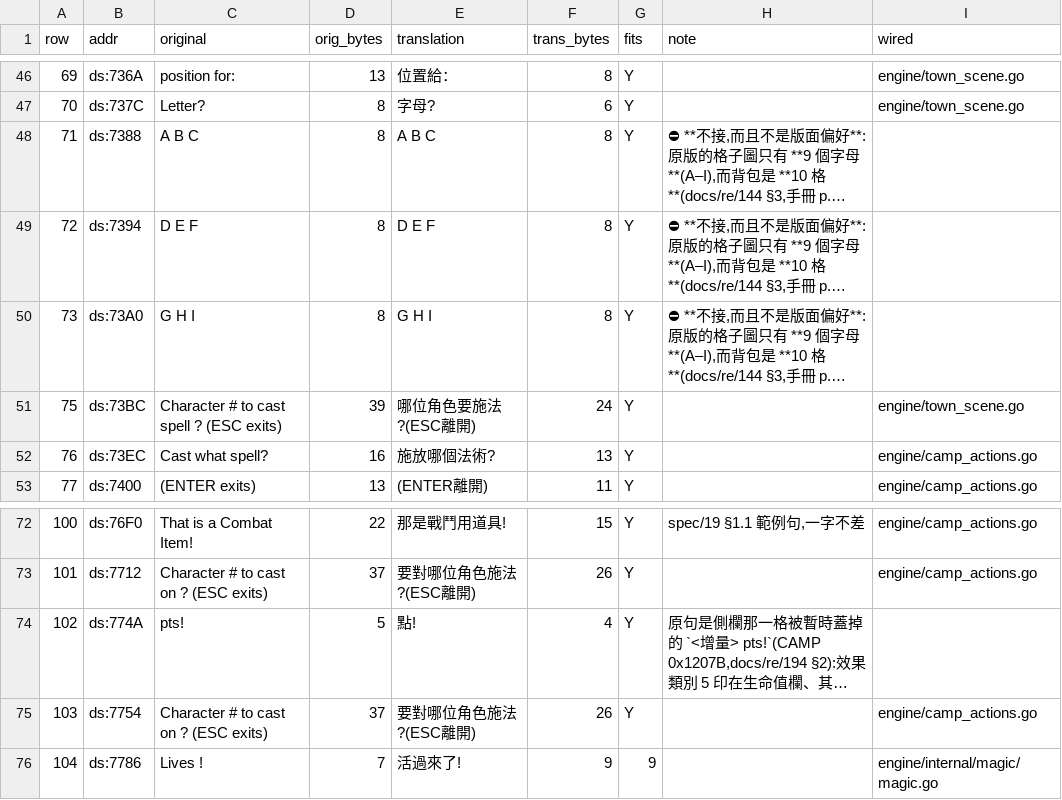
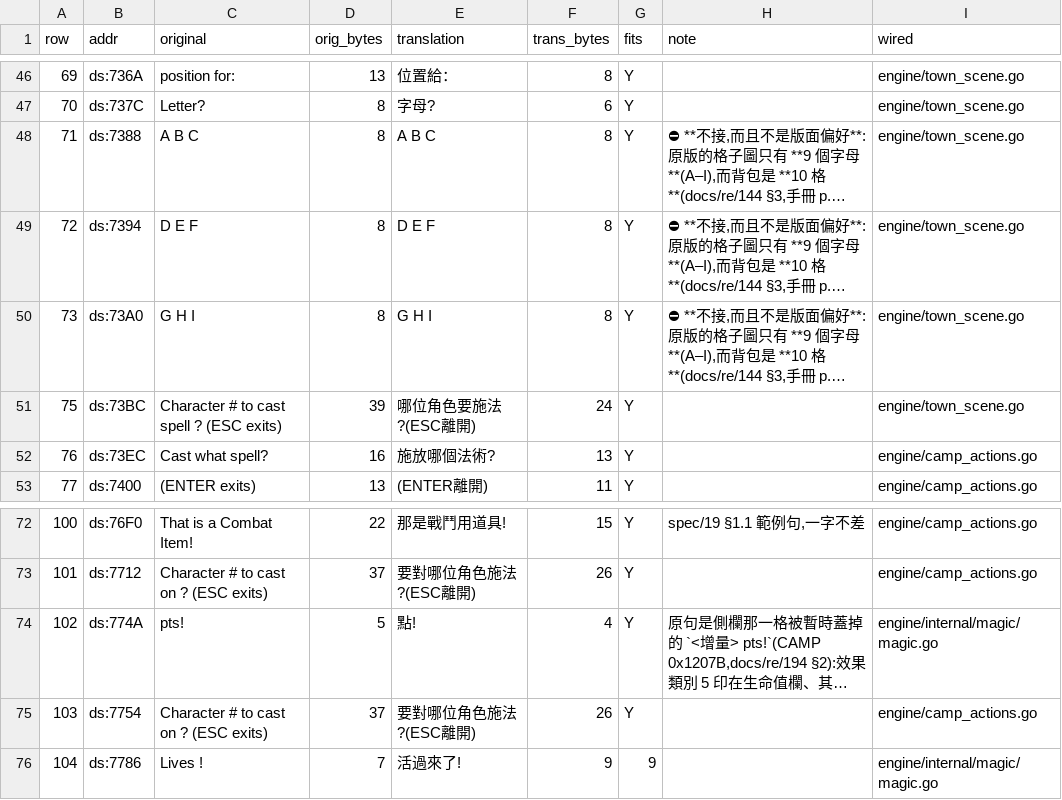
Before and after one commit to wicanr2/shard_of_spring_cht, a TSV file: translations/module-text/CAMP.tsv, drawn as a sheet; only a part is shown, gaps mark what is left out; long unchanged cells end in …; the diff names each change by its address in the sheet, - before the commit and + after, or states it on an @@ line.

```diff
--- a/translations/module-text/CAMP.tsv
+++ b/translations/module-text/CAMP.tsv
-I48:I50 (wired): (empty)
+I48:I50 (wired): engine/town_scene.go
-I74 (wired): (empty)
+I74 (wired): engine/internal/magic/magic.go
```
Also changed, not shown: translations/module-text/CHARUTIL.tsv, translations/module-text/MAZEMOVE.tsv, 13 other files.
